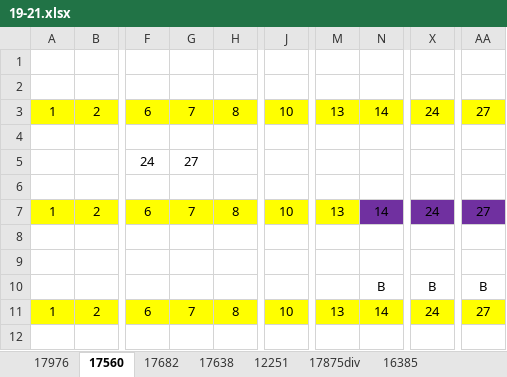
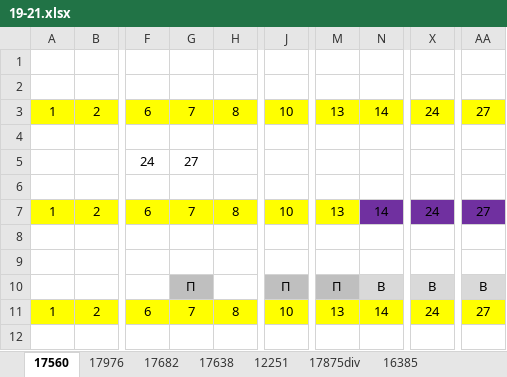
Before and after one commit to permCoding/ege-24-25, an Excel workbook: tasks/19/1 куча/19-21.xlsx, sheet 17560, drawn as a sheet; only a part is shown, gaps mark what is left out; values as stored, in another font and other column widths than the file's, no borders; 2 other sheets too large or unreadable and not compared; the diff names each change by its address in the sheet, - before the commit and + after, or states it on an @@ line.

```diff
--- a/tasks/19/1 куча/19-21.xlsx (sheet 17560)
+++ b/tasks/19/1 куча/19-21.xlsx (sheet 17560)
@@ sheet tab order changed: 17560 | 17976 | 17682 | 17638 | 12251 | 17875div | 16385 @@
-G10: (empty)
+G10: П
-G10 fill: none
+G10 fill: #BFBFBF
-J10: (empty)
+J10: П
-J10 fill: none
+J10 fill: #BFBFBF
-M10: (empty)
+M10: П
-M10 fill: none
+M10 fill: #BFBFBF
-N10 fill: none
+N10 fill: #D9D9D9
-X10 fill: none
+X10 fill: #D9D9D9
-AA10 fill: none
+AA10 fill: #D9D9D9
```
Also changed, not shown: 1 other file.
